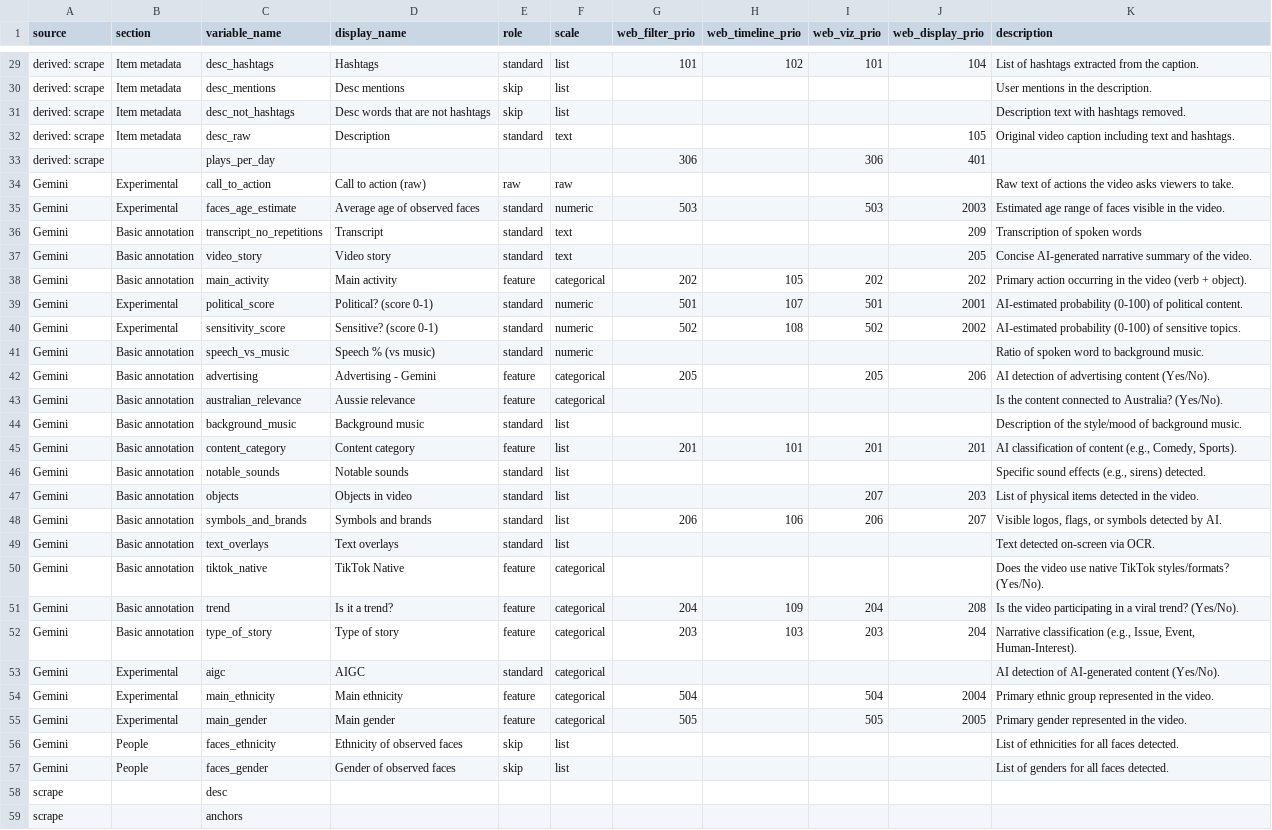
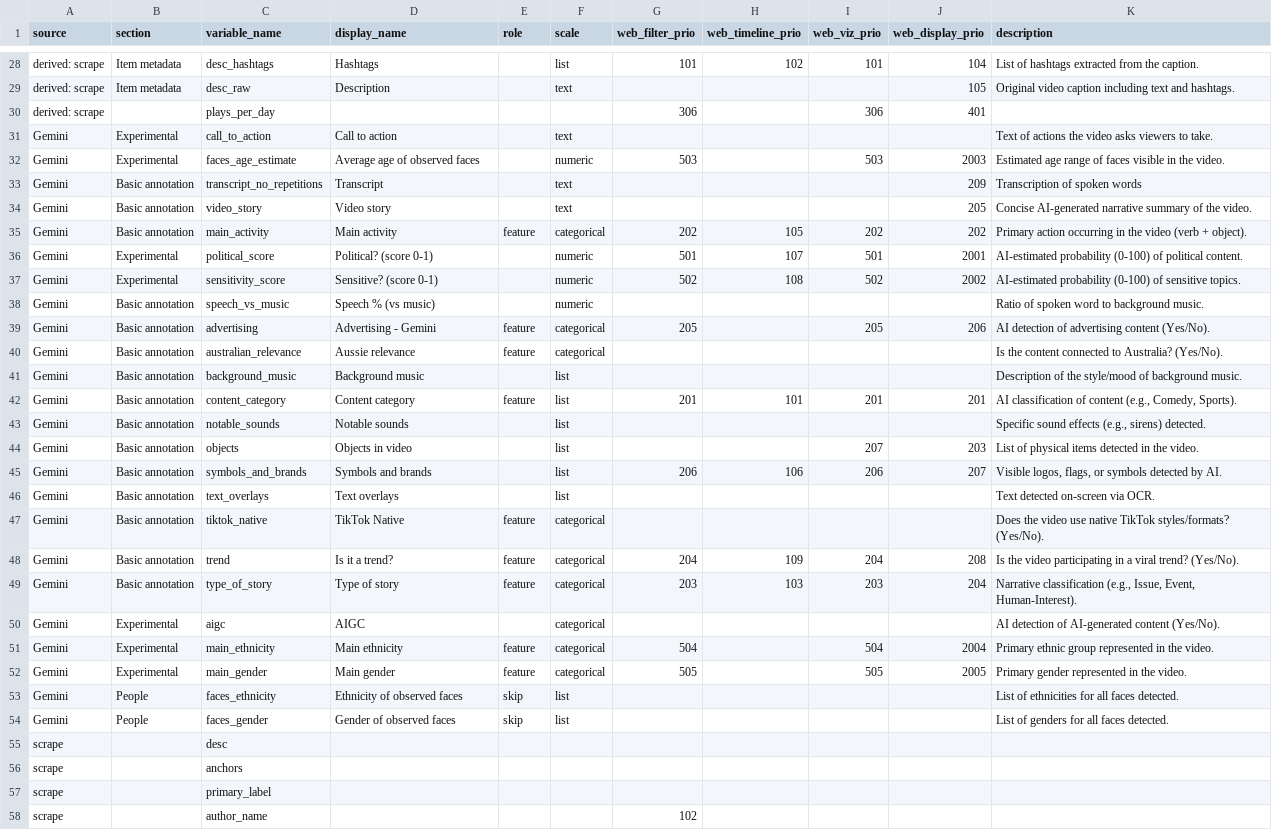
Before and after one commit to pwikstrom/foryou-research, a CSV file: config/var_schema_template.csv, drawn as a sheet; only a part is shown, gaps mark what is left out; the shorter side is filled out with more unchanged rows; removed rows and columns are numbered as before the commit, all else as after; the diff covers the shown part only; the diff names each change by its address in the sheet, - before the commit and + after, or states it on an @@ line.

Commit message:
Simplify var_schema role 6->4 and reduce the desc/CTA text fan-out
Role vocabulary collapses to factor/feature/group_factor/skip. Drop
"standard" (inert; every code path treated it like a blank role) and
"raw" (only meant "drop source after tokenise", now derived from
scale=='raw'). A plain carried column is blank-role by default; old
values self-heal via LEGACY_ROLE_ALIASES.

Text fan-out: desc now yields only desc_hashtags (recode_tokenise
rewritten as a hashtag-only extractor; mentions/not_hashtags/words
gone). call_to_action becomes plain text (scale raw->text), kept as a
column instead of tokenised. Retired rows desc_mentions /
desc_not_hashtags / call_to_action_words self-heal away at load via
RETIRED_VAR_SCHEMA_ROWS. niche_detection (legacy) uses desc_raw +
call_to_action instead.

Fixes exposed by blank roles:
- contract_column_metadata (both contracts) keyed "contract owns this
  column" off role-presence, so role-less fields silently lost their
  scale/display_name overlay. Broaden the gate to role|scale|display_name.
- recode_variables.py:1451 role=="skip" was NA-unsafe; wrap in str().

Golden + coupling baseline re-blessed (only call_to_action_words ->
call_to_action changes). role is in SEMANTIC_COLUMNS so the hash bumps
-> one-time study rebuild on deploy (not a re-annotation).

```diff
--- a/config/var_schema_template.csv
+++ b/config/var_schema_template.csv
-E28 (role): standard
+E28 (role): (empty)
-row 30: derived: scrape | Item metadata | desc_mentions | Desc mentions | skip | list |  |  |  |  | User mentions in the description.
-row 31: derived: scrape | Item metadata | desc_not_hashtags | Desc words that are not hashtags | skip | list |  |  |  |  | Description text with hashtags removed.
-E29 (role): standard
+E29 (role): (empty)
-D31 (display_name): Call to action (raw)
+D31 (display_name): Call to action
-E31 (role): raw
+E31 (role): (empty)
-F31 (scale): raw
+F31 (scale): text
-K31 (description): Raw text of actions…
+K31 (description): Text of actions…
-E32:E34 (role): standard
+E32:E34 (role): (empty)
-E36:E38 (role): standard
+E36:E38 (role): (empty)
-E41 (role): standard
+E41 (role): (empty)
-E43:E46 (role): standard
+E43:E46 (role): (empty)
-E50 (role): standard
+E50 (role): (empty)
```
Also changed, not shown: 1 removed row and 21 edited cells elsewhere in this file, 11 other files.
